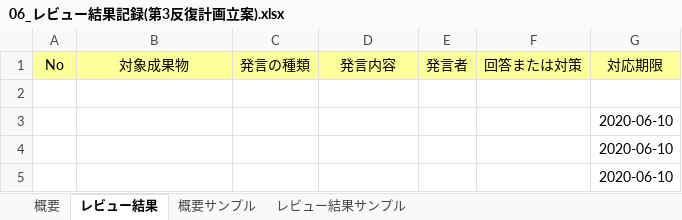
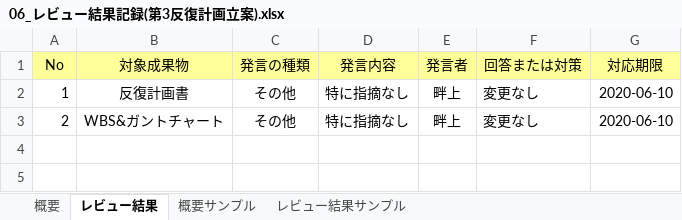
Before and after one commit to ImamuraChika/MEGANE_minipro, an Excel workbook: 99_review/review1/06_レビュー結果記録(第3反復計画立案).xlsx, sheet レビュー結果, drawn as a sheet; values as stored, in another font and other column widths than the file's, no borders; removed rows and columns are numbered as before the commit, all else as after; the diff names each change by its address in the sheet, - before the commit and + after, or states it on an @@ line.

```diff
--- a/99_review/review1/06_レビュー結果記録(第3反復計画立案).xlsx (sheet レビュー結果)
+++ b/99_review/review1/06_レビュー結果記録(第3反復計画立案).xlsx (sheet レビュー結果)
-row 2: (empty)
+row 2: 1 | 反復計画書 | その他 | 特に指摘なし | 畔上 | 変更なし | 2020-06-10
-row 3:  |  |  |  |  |  | 2020-06-10
-row 4:  |  |  |  |  |  | 2020-06-10
-row 5:  |  |  |  |  |  | 2020-06-10
+row 3: 2 | WBS&ガントチャート | その他 | 特に指摘なし | 畔上 | 変更なし | 2020-06-10
```
